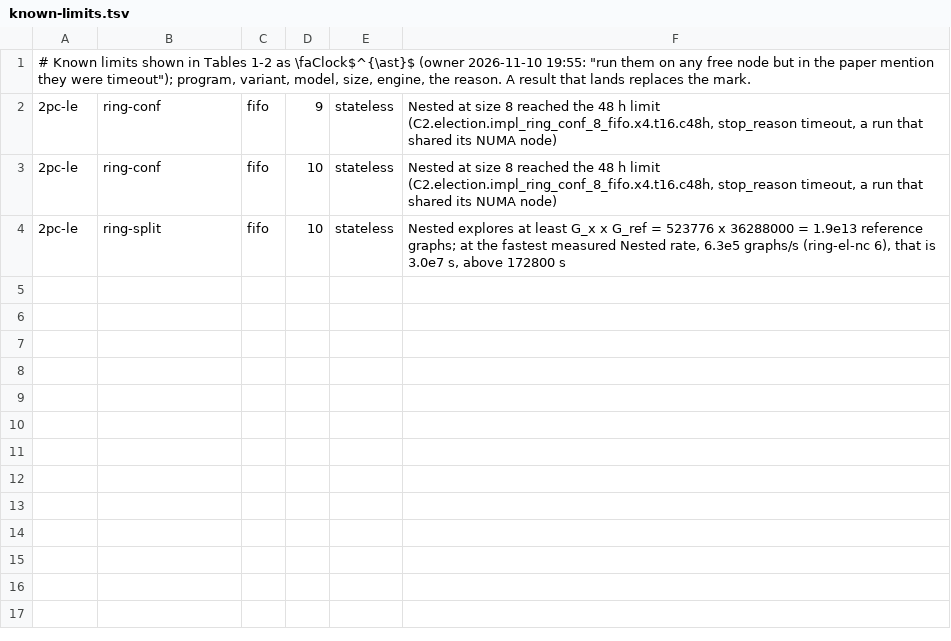
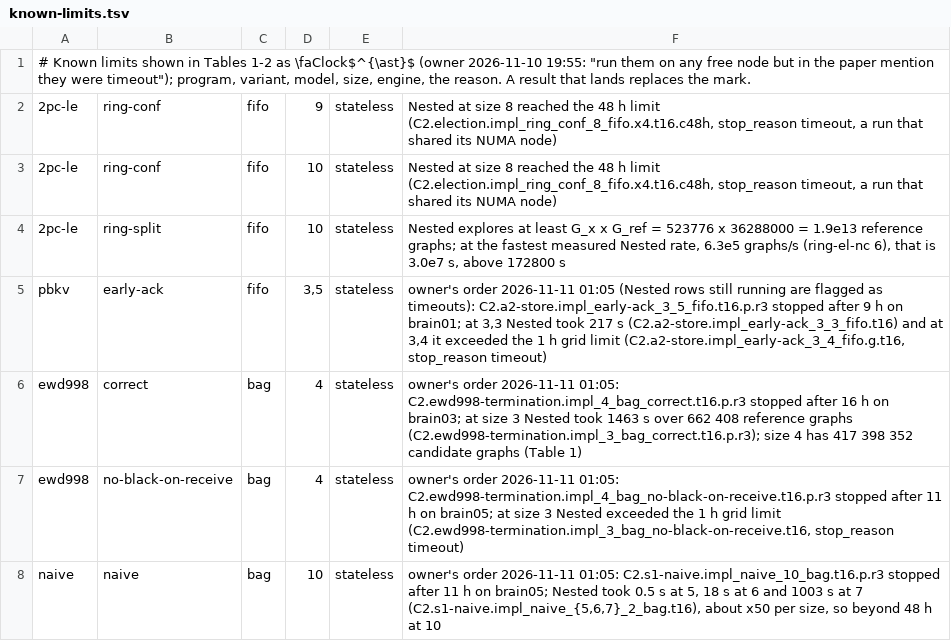
Before and after one commit to joulook/daavar, a TSV file: cluster/campaign/inputs/known-limits.tsv, drawn as a sheet.

```diff
--- a/cluster/campaign/inputs/known-limits.tsv
+++ b/cluster/campaign/inputs/known-limits.tsv
@@ -4 +4,5 @@
 2pc-le	ring-split	fifo	10	stateless	Nested explores at least G_x x G_ref = 523776 x 36288000 = 1.9e13 reference graphs; at the fastest measured Nested rate, 6.3e5 graphs/s (ring-el-nc 6), that is 3.0e7 s, above 172800 s
+pbkv	early-ack	fifo	3,5	stateless	owner's order 2026-11-11 01:05 (Nested rows still running are flagged as timeouts): C2.a2-store.impl_early-ack_3_5_fifo.t16.p.r3 stopped after 9 h on brain01; at 3,3 Nested took 217 s (C2.a2-store.impl_early-ack_3_3_fifo.t16) and at 3,4 it exceeded the 1 h grid limit (C2.a2-store.impl_early-ack_3_4_fifo.g.t16, stop_reason timeout)
+ewd998	correct	bag	4	stateless	owner's order 2026-11-11 01:05: C2.ewd998-termination.impl_4_bag_correct.t16.p.r3 stopped after 16 h on brain03; at size 3 Nested took 1463 s over 662 408 reference graphs (C2.ewd998-termination.impl_3_bag_correct.t16.p.r3); size 4 has 417 398 352 candidate graphs (Table 1)
+ewd998	no-black-on-receive	bag	4	stateless	owner's order 2026-11-11 01:05: C2.ewd998-termination.impl_4_bag_no-black-on-receive.t16.p.r3 stopped after 11 h on brain05; at size 3 Nested exceeded the 1 h grid limit (C2.ewd998-termination.impl_3_bag_no-black-on-receive.t16, stop_reason timeout)
+naive	naive	bag	10	stateless	owner's order 2026-11-11 01:05: C2.s1-naive.impl_naive_10_bag.t16.p.r3 stopped after 11 h on brain05; Nested took 0.5 s at 5, 18 s at 6 and 1003 s at 7 (C2.s1-naive.impl_naive_{5,6,7}_2_bag.t16), about x50 per size, so beyond 48 h at 10
```
